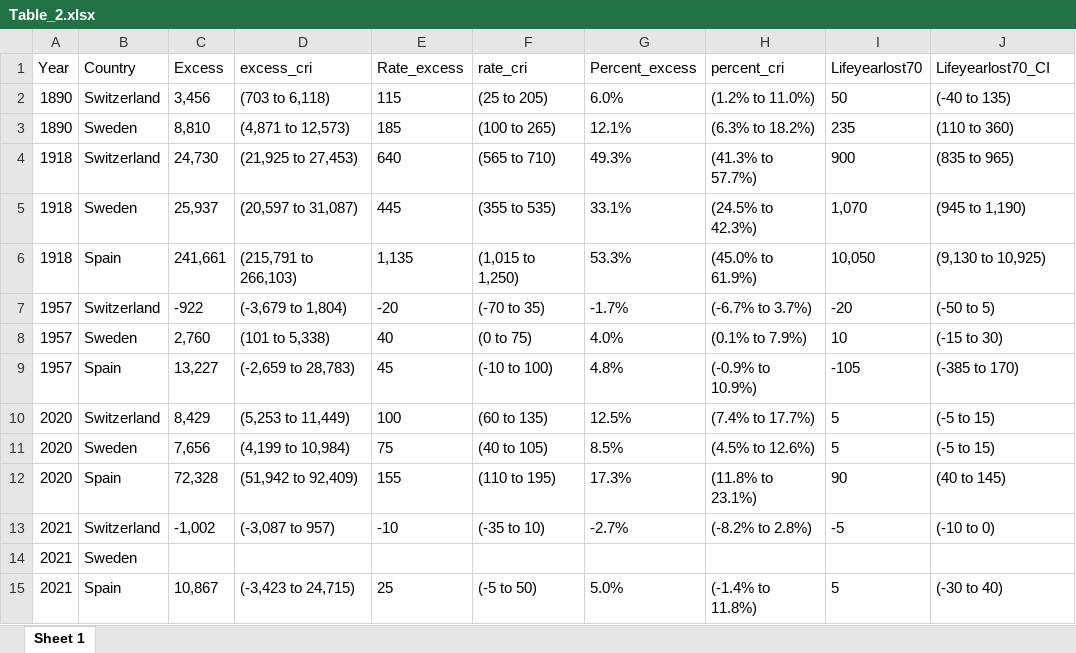
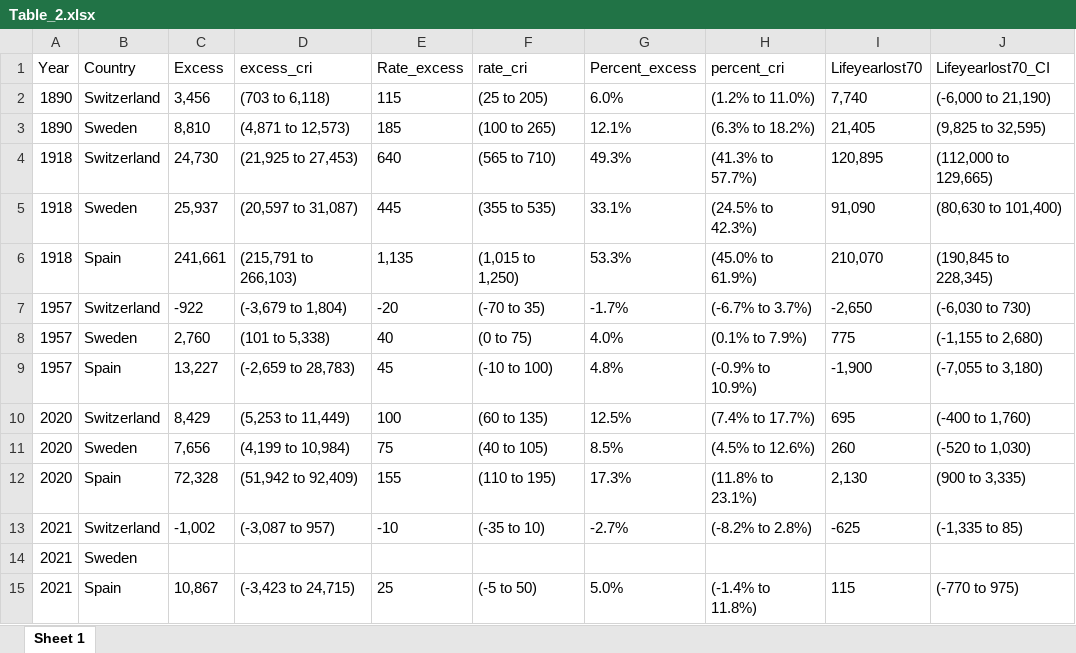
Before and after one commit to RPanczak/ISPM_excess-mortality-historical, an Excel workbook: paper/Table_2.xlsx, sheet Sheet 1, drawn as a sheet; values as stored, in another font and other column widths than the file's, no borders; the diff names each change by its address in the sheet, - before the commit and + after, or states it on an @@ line.

```diff
--- a/paper/Table_2.xlsx (sheet Sheet 1)
+++ b/paper/Table_2.xlsx (sheet Sheet 1)
-I2 (Lifeyearlost70): 50
+I2 (Lifeyearlost70): 7,740
-J2 (Lifeyearlost70_CI): (-40 to 135)
+J2 (Lifeyearlost70_CI): (-6,000 to 21,190)
-I3 (Lifeyearlost70): 235
+I3 (Lifeyearlost70): 21,405
-J3 (Lifeyearlost70_CI): (110 to 360)
+J3 (Lifeyearlost70_CI): (9,825 to 32,595)
-I4 (Lifeyearlost70): 900
+I4 (Lifeyearlost70): 120,895
-J4 (Lifeyearlost70_CI): (835 to 965)
+J4 (Lifeyearlost70_CI): (112,000 to 129,665)
-I5 (Lifeyearlost70): 1,070
+I5 (Lifeyearlost70): 91,090
-J5 (Lifeyearlost70_CI): (945 to 1,190)
+J5 (Lifeyearlost70_CI): (80,630 to 101,400)
-I6 (Lifeyearlost70): 10,050
+I6 (Lifeyearlost70): 210,070
-J6 (Lifeyearlost70_CI): (9,130 to 10,925)
+J6 (Lifeyearlost70_CI): (190,845 to 228,345)
-I7 (Lifeyearlost70): -20
+I7 (Lifeyearlost70): -2,650
-J7 (Lifeyearlost70_CI): (-50 to 5)
+J7 (Lifeyearlost70_CI): (-6,030 to 730)
-I8 (Lifeyearlost70): 10
+I8 (Lifeyearlost70): 775
-J8 (Lifeyearlost70_CI): (-15 to 30)
+J8 (Lifeyearlost70_CI): (-1,155 to 2,680)
-I9 (Lifeyearlost70): -105
+I9 (Lifeyearlost70): -1,900
-J9 (Lifeyearlost70_CI): (-385 to 170)
+J9 (Lifeyearlost70_CI): (-7,055 to 3,180)
-I10 (Lifeyearlost70): 5
+I10 (Lifeyearlost70): 695
-J10 (Lifeyearlost70_CI): (-5 to 15)
+J10 (Lifeyearlost70_CI): (-400 to 1,760)
-I11 (Lifeyearlost70): 5
+I11 (Lifeyearlost70): 260
-J11 (Lifeyearlost70_CI): (-5 to 15)
+J11 (Lifeyearlost70_CI): (-520 to 1,030)
-I12 (Lifeyearlost70): 90
+I12 (Lifeyearlost70): 2,130
-J12 (Lifeyearlost70_CI): (40 to 145)
+J12 (Lifeyearlost70_CI): (900 to 3,335)
-I13 (Lifeyearlost70): -5
+I13 (Lifeyearlost70): -625
-J13 (Lifeyearlost70_CI): (-10 to 0)
+J13 (Lifeyearlost70_CI): (-1,335 to 85)
-I15 (Lifeyearlost70): 5
+I15 (Lifeyearlost70): 115
-J15 (Lifeyearlost70_CI): (-30 to 40)
+J15 (Lifeyearlost70_CI): (-770 to 975)
```
Also changed, not shown: paper/Table_1.xlsx, paper/Table_S1.xlsx, 10 other files.
